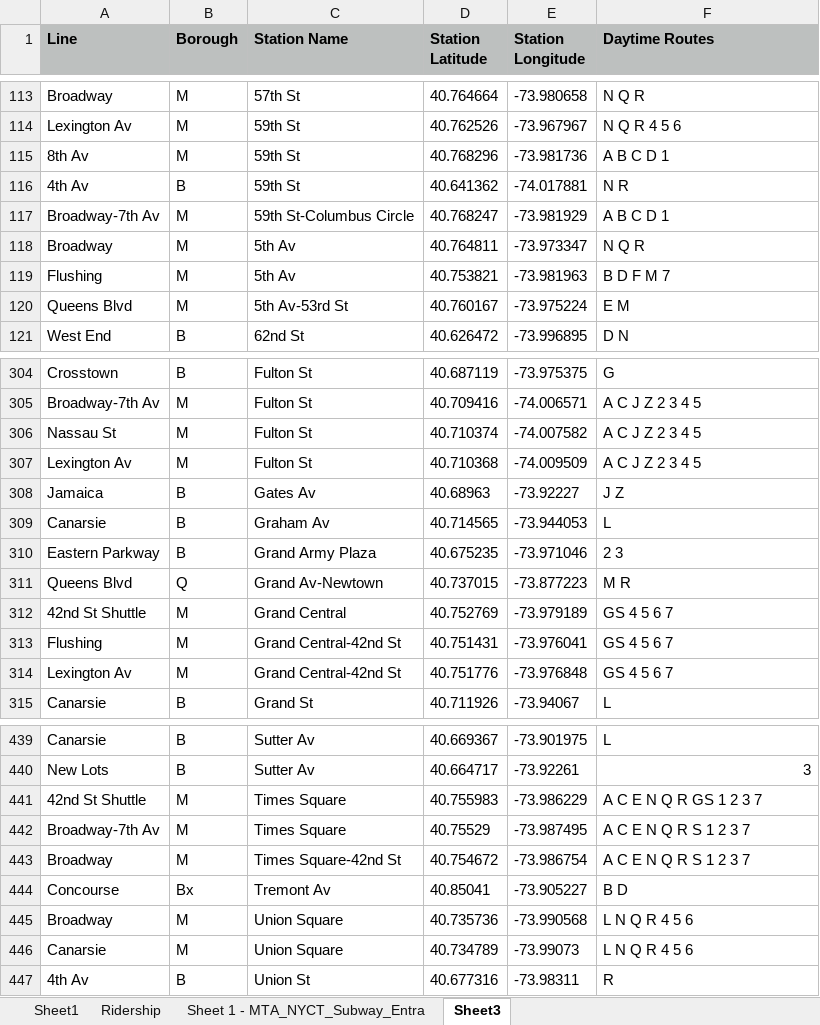
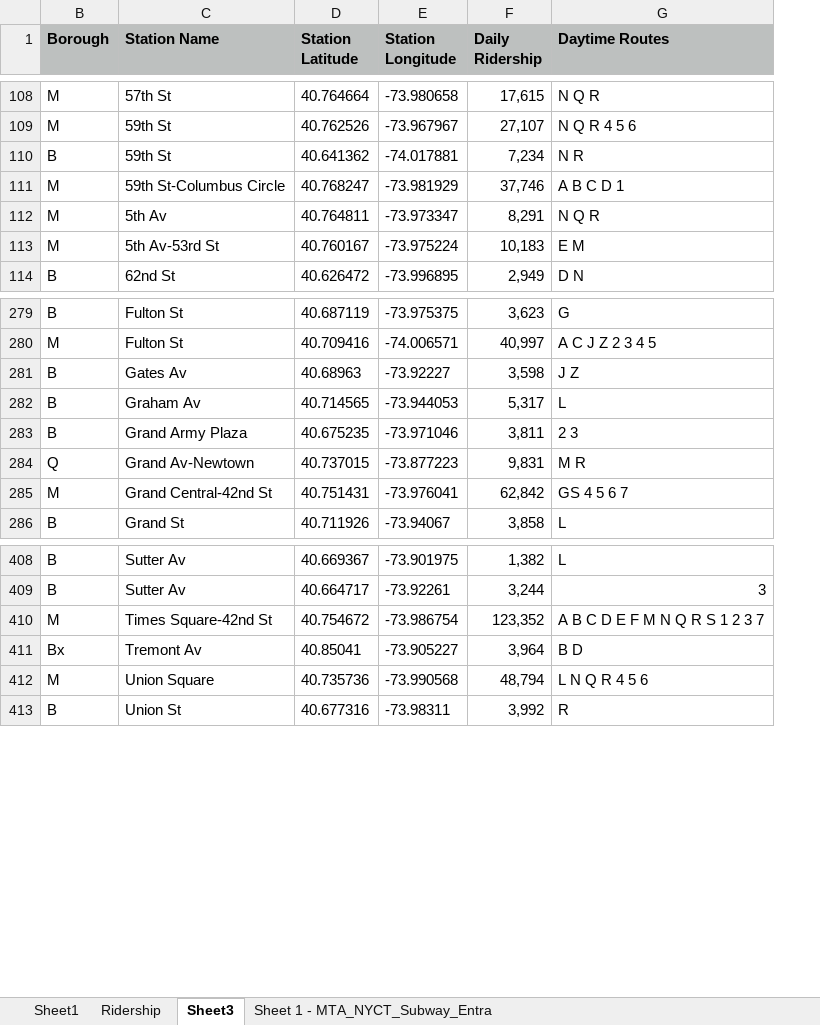
Before and after one commit to lukasschirren/nyc_bike_rental, an Excel workbook: Subway_stations_nyc.xlsx, sheet Sheet3, drawn as a sheet; only a part is shown, gaps mark what is left out; values as stored, in another font and other column widths than the file's, no borders; removed rows and columns are numbered as before the commit, all else as after; the diff covers the shown part only; the diff names each change by its address in the sheet, - before the commit and + after, or states it on an @@ line.

```diff
--- a/Subway_stations_nyc.xlsx (sheet Sheet3)
+++ b/Subway_stations_nyc.xlsx (sheet Sheet3)
@@ sheet tab order changed: Sheet1 | Ridership | Sheet3 | Sheet 1 - MTA_NYCT_Subway_Entra @@
@@ column A (Line) hidden, rows 113-114: Broadway | Lexington Av; rows 116-118: 4th Av | Broadway-7th Av | Broadway; rows 120-121: Queens Blvd | West End; rows 304-305: Crosstown | Broadway-7th Av; rows 308-311: Jamaica | Canarsie | Eastern Parkway | Queens Blvd; row 313: Flushing; row 315: Canarsie; rows 439-440: Canarsie | New Lots; rows 443-445: Broadway | Concourse | Broadway; row 447: 4th Av @@
+column F (Daily Ridership), rows 108-114: 17,615 | 27,107 | 7,234 | 37,746 | 8,291 | 10,183 | 2,949; rows 279-286: 3,623 | 40,997 | 3,598 | 5,317 | 3,811 | 9,831 | 62,842 | 3,858; rows 408-413: 1,382 | 3,244 | 123,352 | 3,964 | 48,794 | 3,992
-row 115: 8th Av | M | 59th St | 40.768296 | -73.981736 | A B C D 1
-row 119: Flushing | M | 5th Av | 40.753821 | -73.981963 | B D F M 7
-row 306: Nassau St | M | Fulton St | 40.710374 | -74.007582 | A C J Z 2 3 4 5
-row 307: Lexington Av | M | Fulton St | 40.710368 | -74.009509 | A C J Z 2 3 4 5
-row 312: 42nd St Shuttle | M | Grand Central | 40.752769 | -73.979189 | GS 4 5 6 7
-row 314: Lexington Av | M | Grand Central-42nd St | 40.751776 | -73.976848 | GS 4 5 6 7
-row 441: 42nd St Shuttle | M | Times Square | 40.755983 | -73.986229 | A C E N Q R GS 1 2 3 7
-row 442: Broadway-7th Av | M | Times Square | 40.75529 | -73.987495 | A C E N Q R S 1 2 3 7
-G410 (Daytime Routes): A C E N Q R S 1 2 3 7
+G410 (Daytime Routes): A B C D E F M N Q R S 1 2 3 7
-row 446: Canarsie | M | Union Square | 40.734789 | -73.99073 | L N Q R 4 5 6
```
Also changed, not shown: 27 removed rows elsewhere in this sheet, sheet Ridership, hidden cells, 2 other files.
